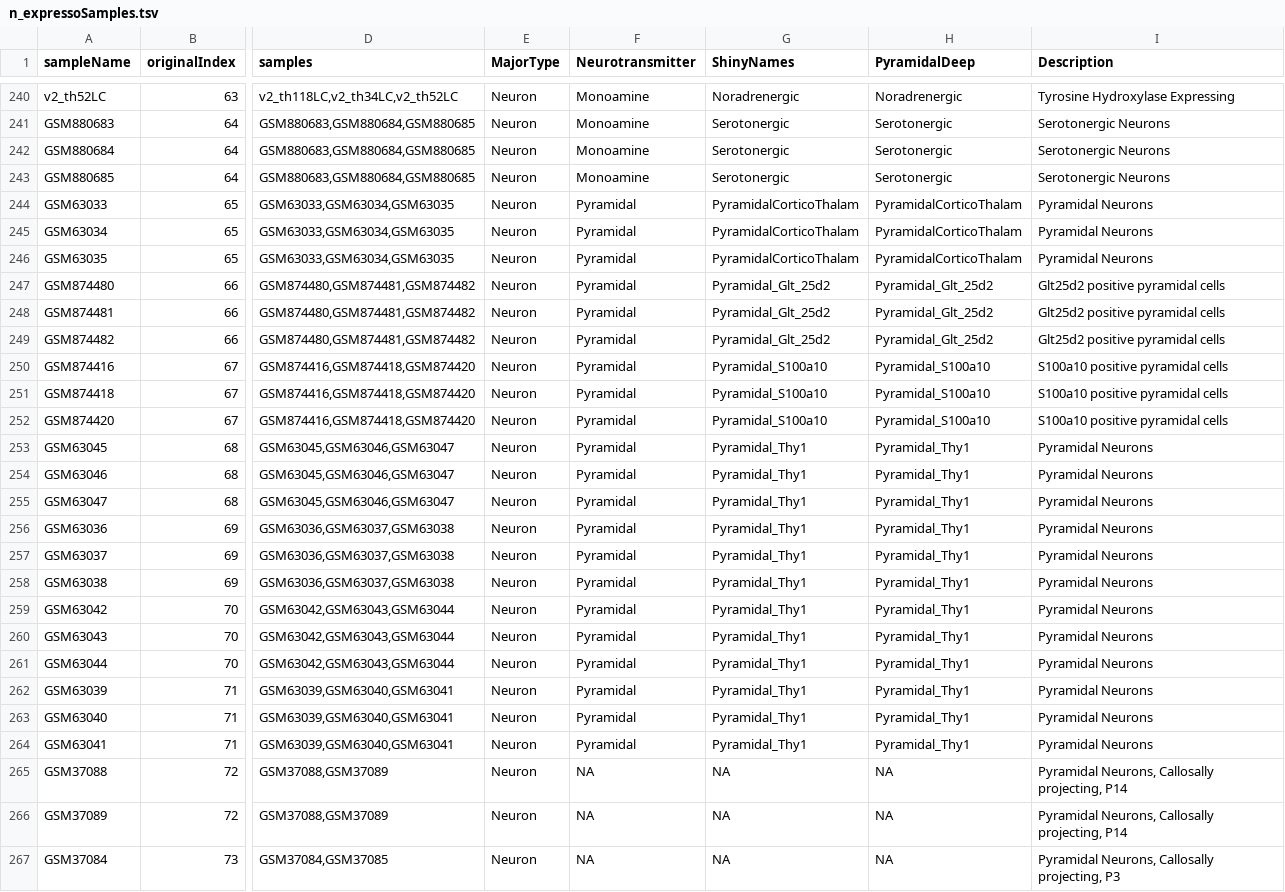
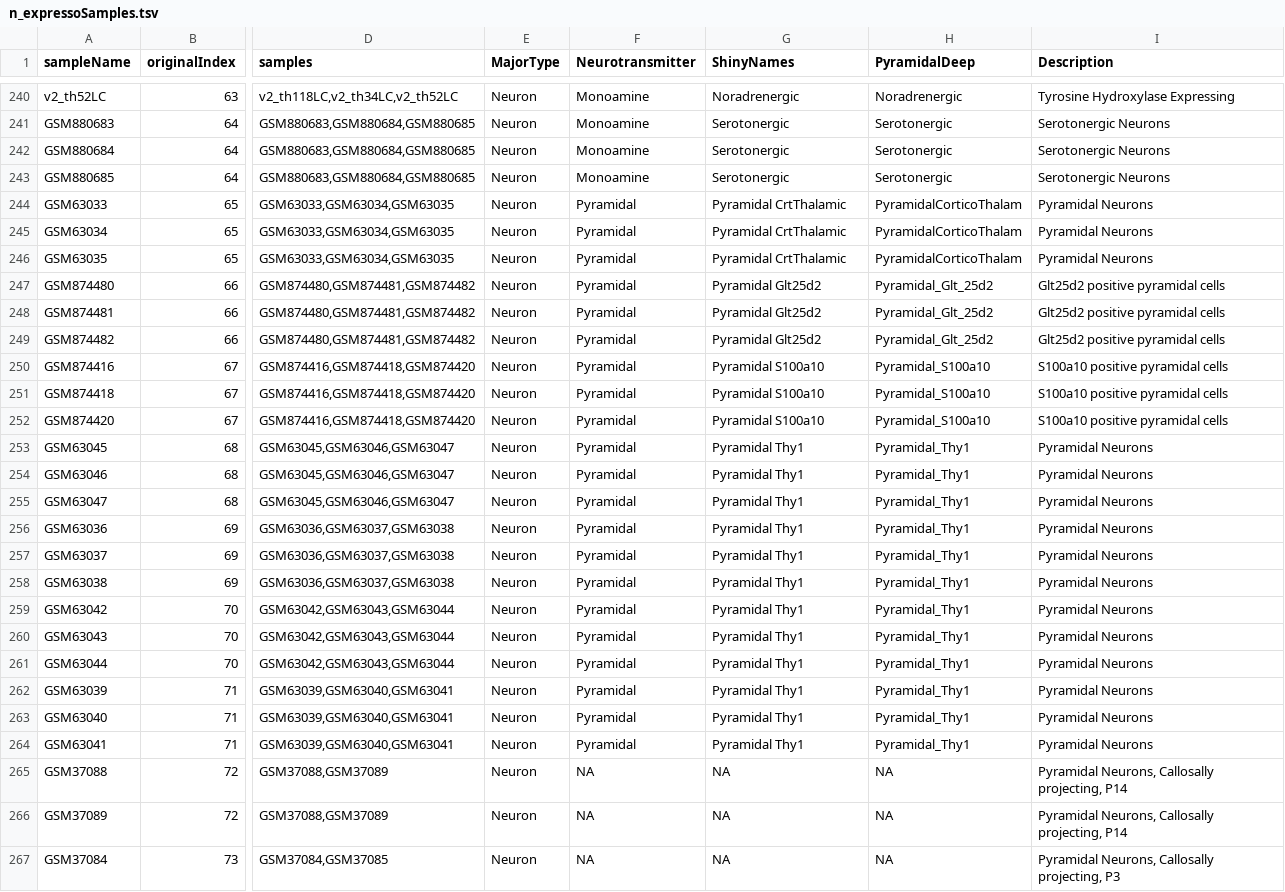
Before and after one commit to PavlidisLab/neuroExpressoAnalysis, a TSV file: data-raw/Mouse_Cell_Type_Data/n_expressoSamples.tsv, drawn as a sheet; only a part is shown, gaps mark what is left out; the diff covers the shown part only; the diff names each change by its address in the sheet, - before the commit and + after, or states it on an @@ line.

```diff
--- a/data-raw/Mouse_Cell_Type_Data/n_expressoSamples.tsv
+++ b/data-raw/Mouse_Cell_Type_Data/n_expressoSamples.tsv
-G244:G246 (ShinyNames): PyramidalCorticoThalam
+G244:G246 (ShinyNames): Pyramidal CrtThalamic
-G247:G249 (ShinyNames): Pyramidal_Glt_25d2
+G247:G249 (ShinyNames): Pyramidal Glt25d2
-G250:G252 (ShinyNames): Pyramidal_S100a10
+G250:G252 (ShinyNames): Pyramidal S100a10
-G253:G264 (ShinyNames): Pyramidal_Thy1
+G253:G264 (ShinyNames): Pyramidal Thy1
```
Also changed, not shown: 10 edited cells elsewhere in this file, data-raw/Mouse_Cell_Type_Data/n_expressoStudies.tsv.
